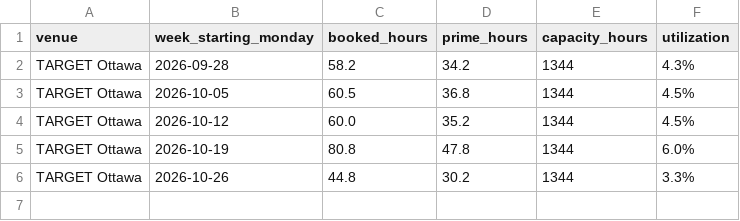
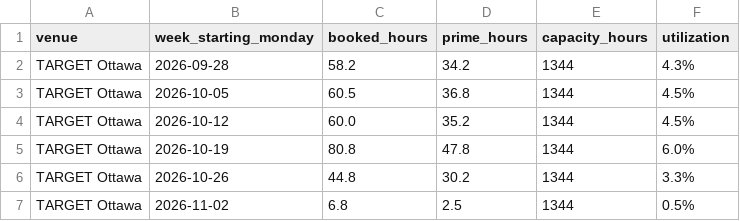
Before and after one commit to danielnicholson14/CrispyContact, a CSV file: data/weekly_summary.csv, drawn as a sheet.

```diff
--- a/data/weekly_summary.csv
+++ b/data/weekly_summary.csv
@@ -6 +6,2 @@ TARGET Ottawa,2026-10-19,80.8,47.8,1344,6.0%
 TARGET Ottawa,2026-10-26,44.8,30.2,1344,3.3%
+TARGET Ottawa,2026-11-02,6.8,2.5,1344,0.5%
```
Also changed, not shown: data/bookings.csv.
